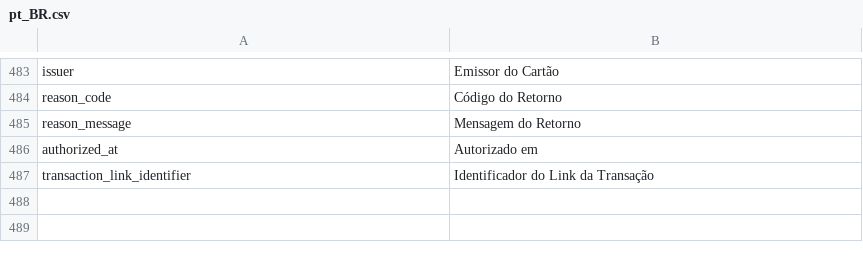
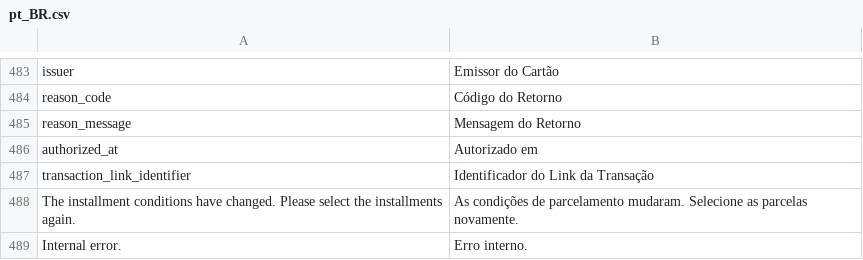
Before and after one commit to Getnet-Brasil/payment-magento, a CSV file: i18n/pt_BR.csv, drawn as a sheet; only a part is shown, gaps mark what is left out.

```diff
--- a/i18n/pt_BR.csv
+++ b/i18n/pt_BR.csv
@@ -487 +487,3 @@ authorized_at,Autorizado em
 transaction_link_identifier,Identificador do Link da Transação
+"The installment conditions have changed. Please select the installments again.","As condições de parcelamento mudaram. Selecione as parcelas novamente."
+"Internal error.","Erro interno."
```
Also changed, not shown: i18n/en_US.csv, 11 other files.
